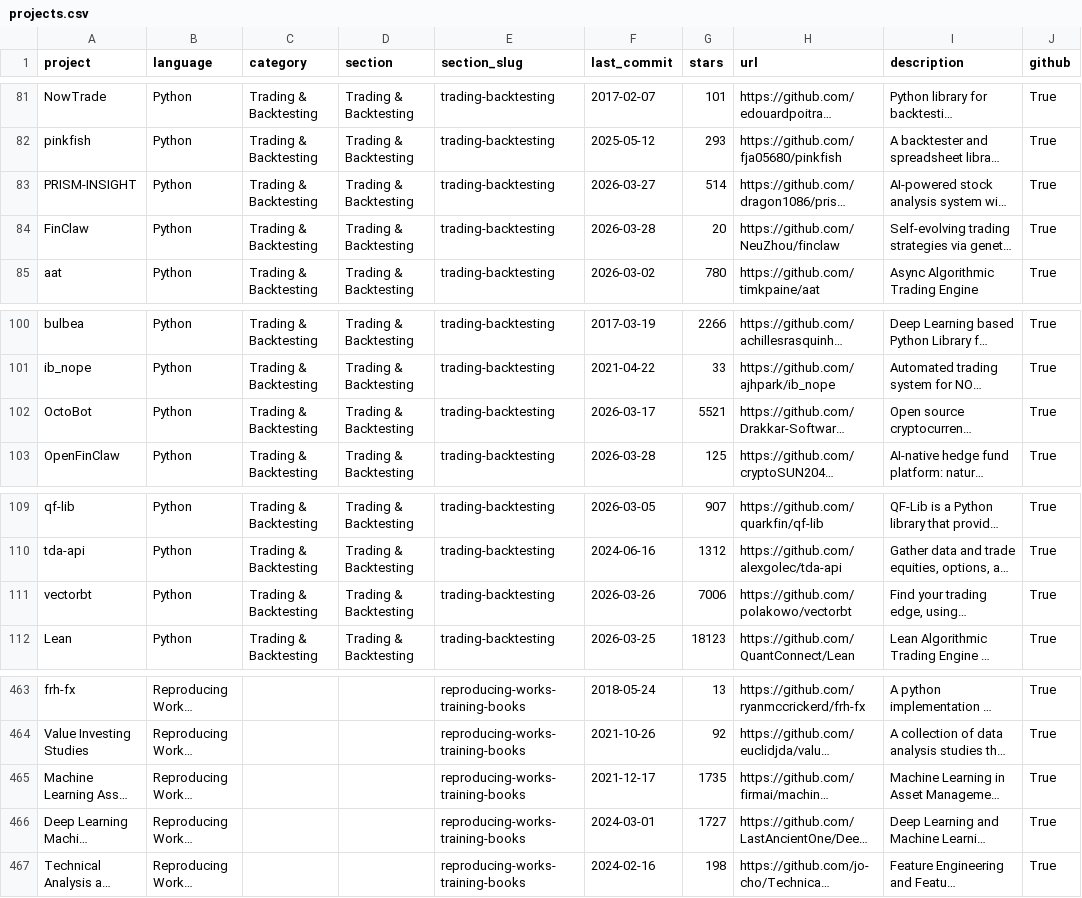
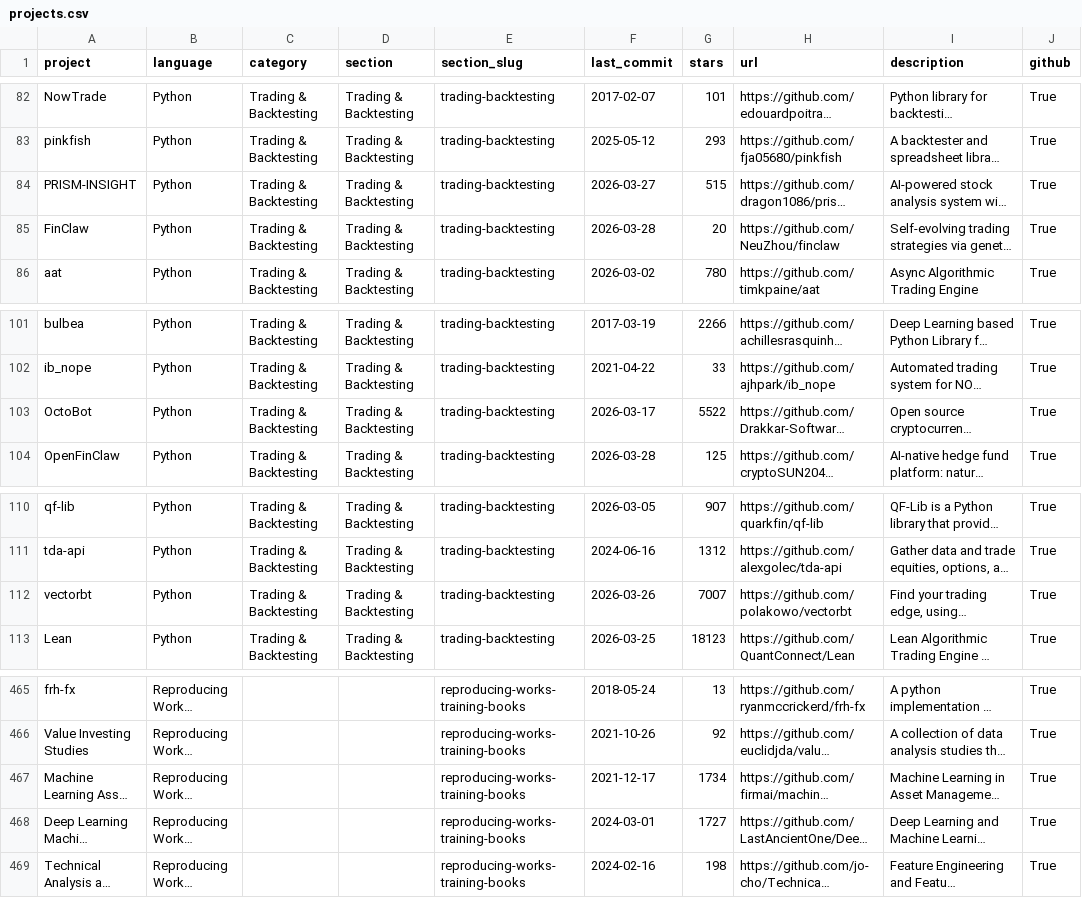
Before and after one commit to wilsonfreitas/awesome-quant, a CSV file: projects.csv, drawn as a sheet; only a part is shown, gaps mark what is left out; long unchanged cells end in …; addresses are those after the commit; the diff covers the shown part only; the diff names each change by its address in the sheet, - before the commit and + after, or states it on an @@ line.

```diff
--- a/projects.csv
+++ b/projects.csv
-G84 (stars): 514
+G84 (stars): 515
-G103 (stars): 5521
+G103 (stars): 5522
-G112 (stars): 7006
+G112 (stars): 7007
-G467 (stars): 1735
+G467 (stars): 1734
```
Also changed, not shown: 2 added rows and 5 edited cells elsewhere in this file, 1 other file.
